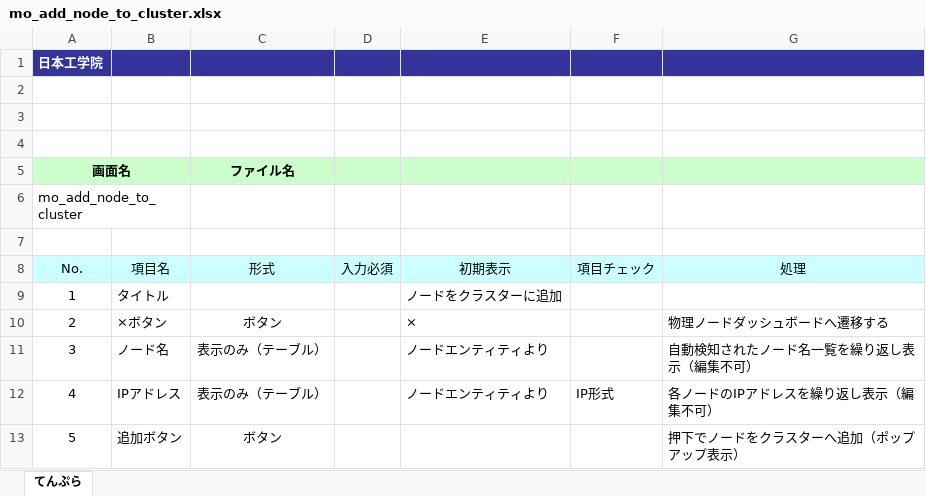
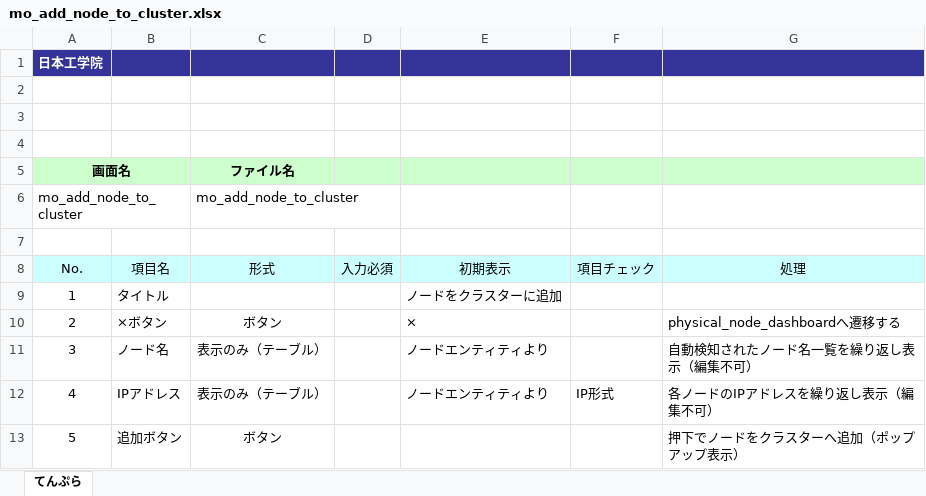
Before and after one commit to okkass/Kamata-Cloud-Infrastructure, an Excel workbook: docs/画面項目定義書/physical_node_management/mo_add_node_to_cluster.xlsx, sheet てんぷら, drawn as a sheet; only a part is shown; values as stored, in another font and other column widths than the file's, no borders; charts and pictures not drawn; the diff names each change by its address in the sheet, - before the commit and + after, or states it on an @@ line.

```diff
--- a/docs/画面項目定義書/physical_node_management/mo_add_node_to_cluster.xlsx (sheet てんぷら)
+++ b/docs/画面項目定義書/physical_node_management/mo_add_node_to_cluster.xlsx (sheet てんぷら)
-C6 (形式): (empty)
+C6 (形式): mo_add_node_to_cluster
-G10 (処理): 物理ノードダッシュボードへ遷移する
+G10 (処理): physical_node_dashboardへ遷移する
```
Also changed, not shown: charts or pictures, docs/画面項目定義書/physical_node_management/physical_node_dashboard.xlsx.
